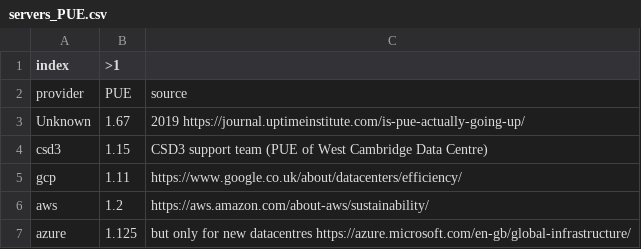
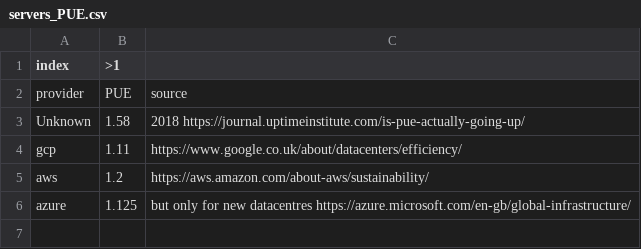
Before and after one commit to GreenAlgorithms/green-algorithms-tool, a CSV file: data/servers_PUE.csv, drawn as a sheet.

Commit message:
Updated PUE

```diff
--- a/data/servers_PUE.csv
+++ b/data/servers_PUE.csv
@@ -2,4 +2,3 @@ index,>1,
 provider,PUE,source
-Unknown,1.67,2019 https://journal.uptimeinstitute.com/is-pue-actually-going-up/
-csd3,1.15,CSD3 support team (PUE of West Cambridge Data Centre)
+Unknown,1.58,2018 https://journal.uptimeinstitute.com/is-pue-actually-going-up/
 gcp,1.11,https://www.google.co.uk/about/datacenters/efficiency/
```
